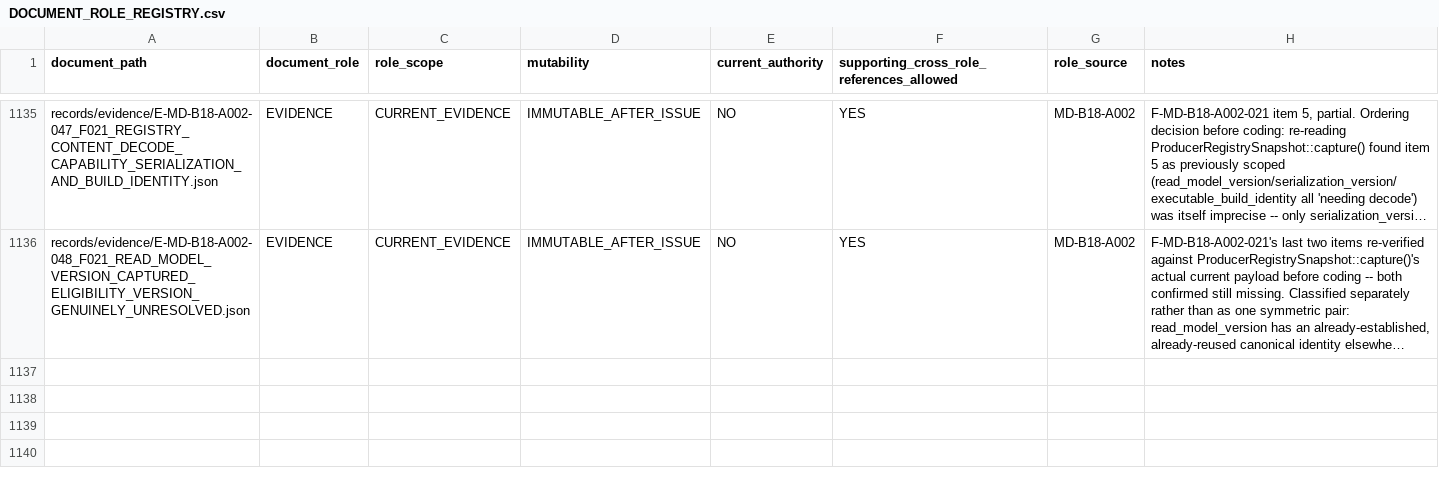
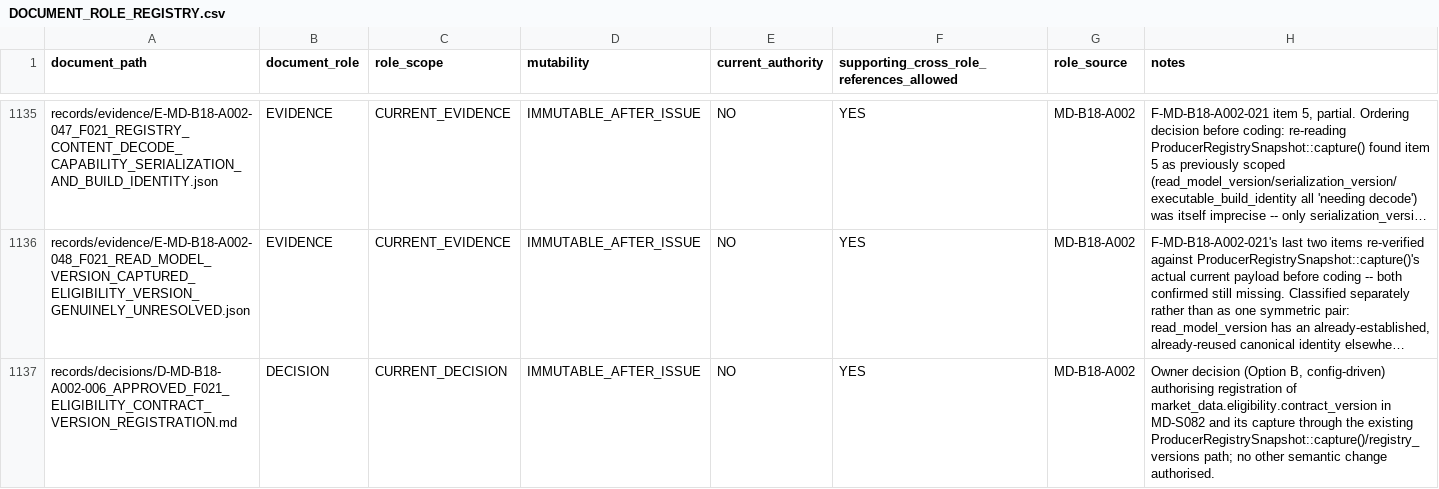
Before and after one commit to franscelstain/tradeaxis-api, a CSV file: docs/market_data/authority/governance/DOCUMENT_ROLE_REGISTRY.csv, drawn as a sheet; only a part is shown, gaps mark what is left out; long unchanged cells end in …; the diff covers the shown part only; the diff names each change by its address in the sheet, - before the commit and + after, or states it on an @@ line.

```diff
--- a/docs/market_data/authority/governance/DOCUMENT_ROLE_REGISTRY.csv
+++ b/docs/market_data/authority/governance/DOCUMENT_ROLE_REGISTRY.csv
+row 1137: records/decisions/D-MD-B18-A002-006_APPROVED_F021_ELIGIBILITY_CONTRACT_VERSION_REGISTRATION.md | DECISION | CURRENT_DECISION | IMMUTABLE_AFTER_ISSUE | NO | YES | MD-B18-A002 | Owner decision (Option B, config-driven) authorising registration of market_data.eligibility.contract_version in MD-S082 and its capture through the existing ProducerRegistrySnapshot::capture()/registry_versions path; no other semantic change authorised.
```
Also changed, not shown: 1 added row elsewhere in this file, docs/market_data/authority/governance/CURRENT_VERIFICATION_REGISTRY.csv, docs/market_data/authority/governance/DOCUMENT_ID_REGISTRY.csv, 20 other files.
